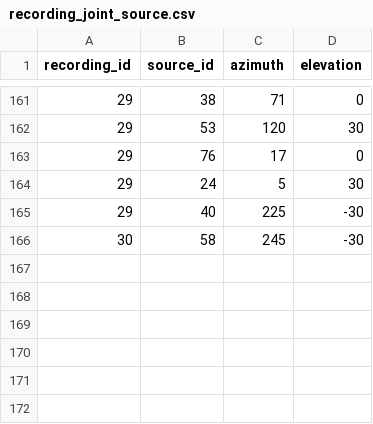
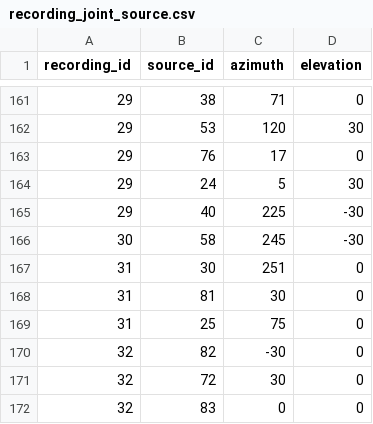
Before and after one commit to ANNIZHENG/Annotation-Interface, a CSV file: database/recording_joint_source.csv, drawn as a sheet; only a part is shown, gaps mark what is left out; the diff names each change by its address in the sheet, - before the commit and + after, or states it on an @@ line.

```diff
--- a/database/recording_joint_source.csv
+++ b/database/recording_joint_source.csv
+row 167: 31 | 30 | 251 | 0
+row 168: 31 | 81 | 30 | 0
+row 169: 31 | 25 | 75 | 0
+row 170: 32 | 82 | -30 | 0
+row 171: 32 | 72 | 30 | 0
+row 172: 32 | 83 | 0 | 0
```
Also changed, not shown: database/recording.csv, database/source.csv, 26 other files.
